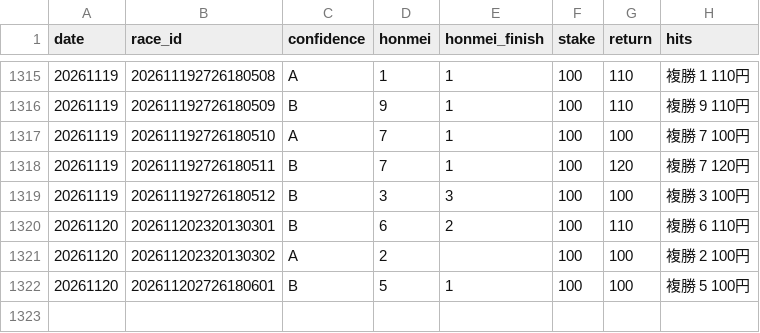
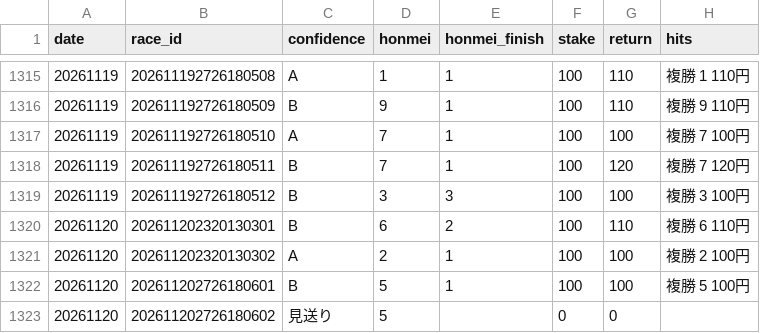
Before and after one commit to bunbunbunzai/keiba-ai, a CSV file: results_ledger.csv, drawn as a sheet; only a part is shown, gaps mark what is left out.

```diff
--- a/results_ledger.csv
+++ b/results_ledger.csv
@@ -1320,3 +1320,4 @@ date,race_id,confidence,honmei,honmei_finish,stake,return,hits
 20261120,202611202320130301,B,6,2,100,110,複勝 6 110円
-20261120,202611202320130302,A,2,,100,100,複勝 2 100円
+20261120,202611202320130302,A,2,1,100,100,複勝 2 100円
 20261120,202611202726180601,B,5,1,100,100,複勝 5 100円
+20261120,202611202726180602,見送り,5,,0,0,
```
Also changed, not shown: 16 other files.
